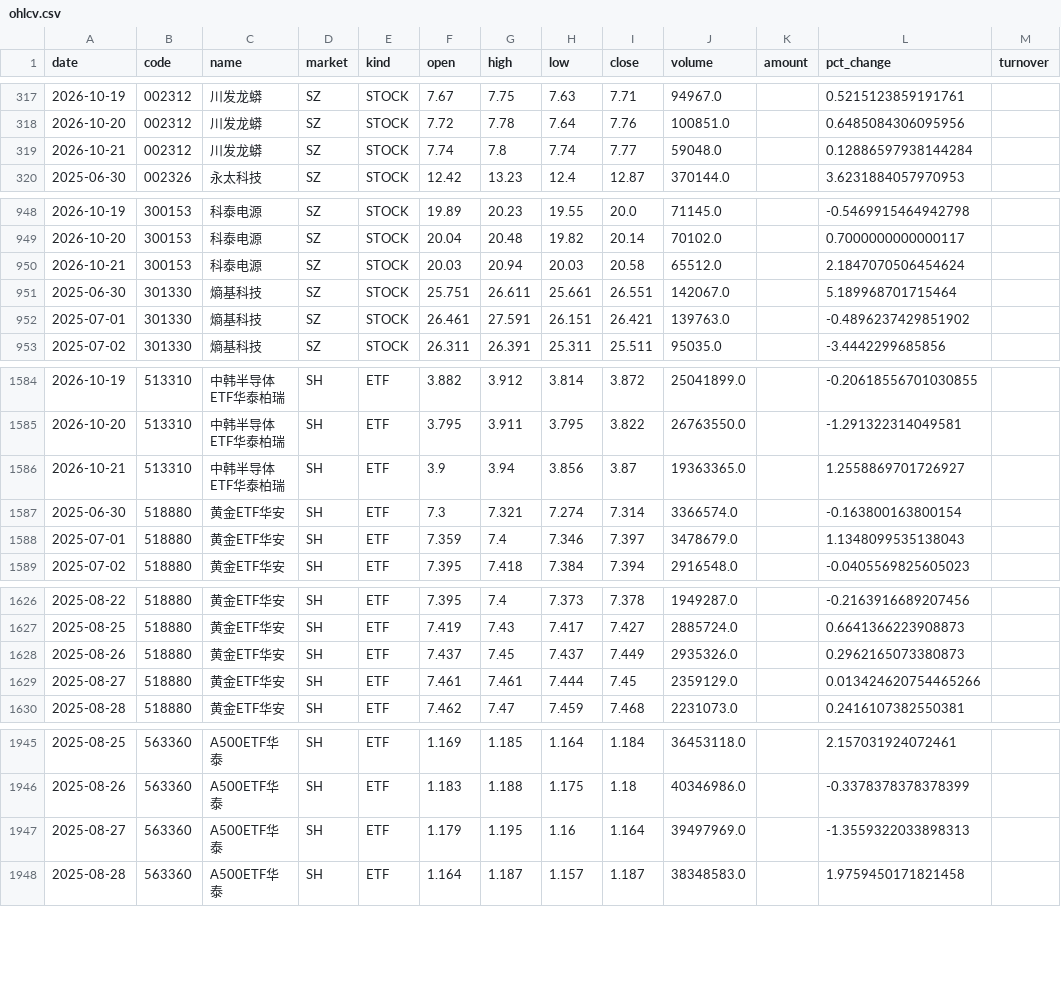
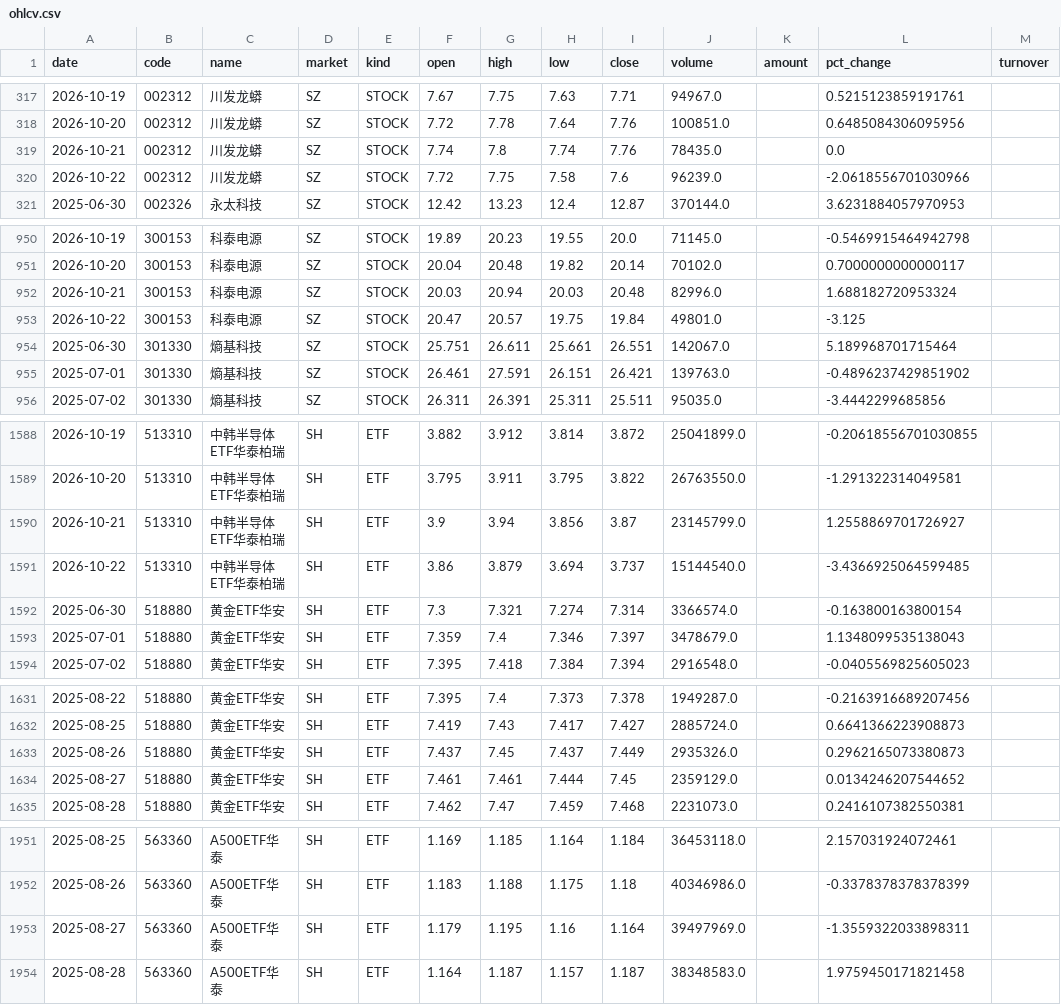
Before and after one commit to teresahblack04-ops/a-share-portfolio-monitor, a CSV file: data/ohlcv.csv, drawn as a sheet; only a part is shown, gaps mark what is left out; the diff covers the shown part only.

```diff
--- a/data/ohlcv.csv
+++ b/data/ohlcv.csv
@@ -318,3 +318,4 @@
 2026-10-20,002312,川发龙蟒,SZ,STOCK,7.72,7.78,7.64,7.76,100851.0,,0.6485084306095956,
-2026-10-21,002312,川发龙蟒,SZ,STOCK,7.74,7.8,7.74,7.77,59048.0,,0.12886597938144284,
+2026-10-21,002312,川发龙蟒,SZ,STOCK,7.74,7.8,7.74,7.76,78435.0,,0.0,
+2026-10-22,002312,川发龙蟒,SZ,STOCK,7.72,7.75,7.58,7.6,96239.0,,-2.0618556701030966,
 2025-06-30,002326,永太科技,SZ,STOCK,12.42,13.23,12.4,12.87,370144.0,,3.6231884057970953,
@@ -949,3 +951,4 @@
 2026-10-20,300153,科泰电源,SZ,STOCK,20.04,20.48,19.82,20.14,70102.0,,0.7000000000000117,
-2026-10-21,300153,科泰电源,SZ,STOCK,20.03,20.94,20.03,20.58,65512.0,,2.1847070506454624,
+2026-10-21,300153,科泰电源,SZ,STOCK,20.03,20.94,20.03,20.48,82996.0,,1.688182720953324,
+2026-10-22,300153,科泰电源,SZ,STOCK,20.47,20.57,19.75,19.84,49801.0,,-3.125,
 2025-06-30,301330,熵基科技,SZ,STOCK,25.751,26.611,25.661,26.551,142067.0,,5.189968701715464,
@@ -1585,3 +1589,4 @@
 2026-10-20,513310,中韩半导体ETF华泰柏瑞,SH,ETF,3.795,3.911,3.795,3.822,26763550.0,,-1.291322314049581,
-2026-10-21,513310,中韩半导体ETF华泰柏瑞,SH,ETF,3.9,3.94,3.856,3.87,19363365.0,,1.2558869701726927,
+2026-10-21,513310,中韩半导体ETF华泰柏瑞,SH,ETF,3.9,3.94,3.856,3.87,23145799.0,,1.2558869701726927,
+2026-10-22,513310,中韩半导体ETF华泰柏瑞,SH,ETF,3.86,3.879,3.694,3.737,15144540.0,,-3.4366925064599485,
 2025-06-30,518880,黄金ETF华安,SH,ETF,7.3,7.321,7.274,7.314,3366574.0,,-0.163800163800154,
@@ -1628,3 +1633,3 @@
 2025-08-26,518880,黄金ETF华安,SH,ETF,7.437,7.45,7.437,7.449,2935326.0,,0.2962165073380873,
-2025-08-27,518880,黄金ETF华安,SH,ETF,7.461,7.461,7.444,7.45,2359129.0,,0.013424620754465266,
+2025-08-27,518880,黄金ETF华安,SH,ETF,7.461,7.461,7.444,7.45,2359129.0,,0.0134246207544652,
 2025-08-28,518880,黄金ETF华安,SH,ETF,7.462,7.47,7.459,7.468,2231073.0,,0.2416107382550381,
@@ -1946,3 +1952,3 @@
 2025-08-26,563360,A500ETF华泰,SH,ETF,1.183,1.188,1.175,1.18,40346986.0,,-0.3378378378378399,
-2025-08-27,563360,A500ETF华泰,SH,ETF,1.179,1.195,1.16,1.164,39497969.0,,-1.3559322033898313,
+2025-08-27,563360,A500ETF华泰,SH,ETF,1.179,1.195,1.16,1.164,39497969.0,,-1.3559322033898311,
 2025-08-28,563360,A500ETF华泰,SH,ETF,1.164,1.187,1.157,1.187,38348583.0,,1.9759450171821458,
```
Also changed, not shown: 5 added rows and 22 edited cells elsewhere in this file, output/risk_dashboard.csv, output/technical_report.csv, 3 other files.
